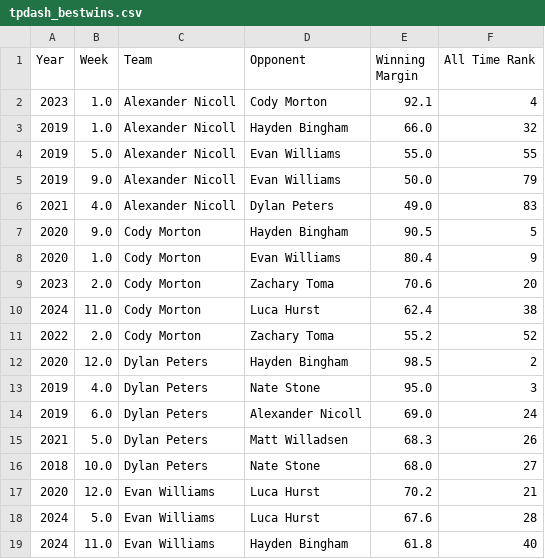
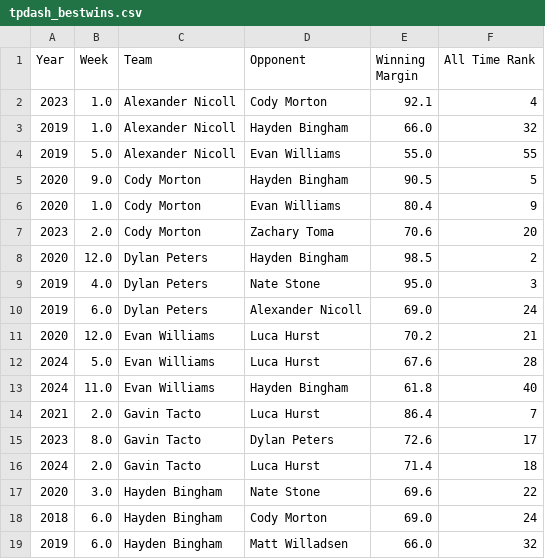
Before and after one commit to dukes101/lom-reference, a CSV file: tpdash_bestwins.csv, drawn as a sheet; only a part is shown; the shorter side is filled out with more unchanged rows; the diff covers the shown part only; the diff names each change by its address in the sheet, - before the commit and + after, or states it on an @@ line.

```diff
--- a/tpdash_bestwins.csv
+++ b/tpdash_bestwins.csv
-row 5: 2019 | 9.0 | Alexander Nicoll | Evan Williams | 50.0 | 79
-row 6: 2021 | 4.0 | Alexander Nicoll | Dylan Peters | 49.0 | 83
-row 10: 2024 | 11.0 | Cody Morton | Luca Hurst | 62.4 | 38
-row 11: 2022 | 2.0 | Cody Morton | Zachary Toma | 55.2 | 52
-row 15: 2021 | 5.0 | Dylan Peters | Matt Willadsen | 68.3 | 26
-row 16: 2018 | 10.0 | Dylan Peters | Nate Stone | 68.0 | 27
```
Also changed, not shown: 14 removed rows elsewhere in this file, tpdash_alltimecards.csv, tpdash_bestweeks.csv, 4 other files.
